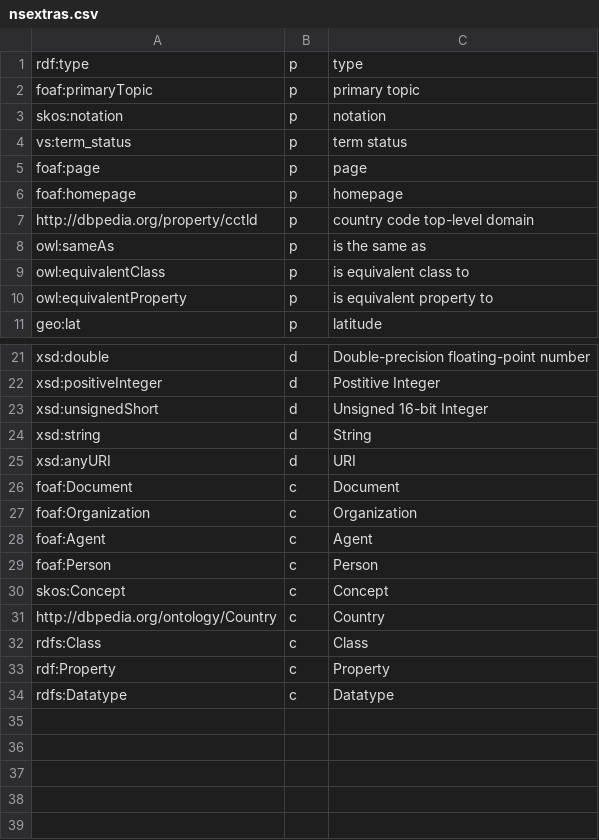
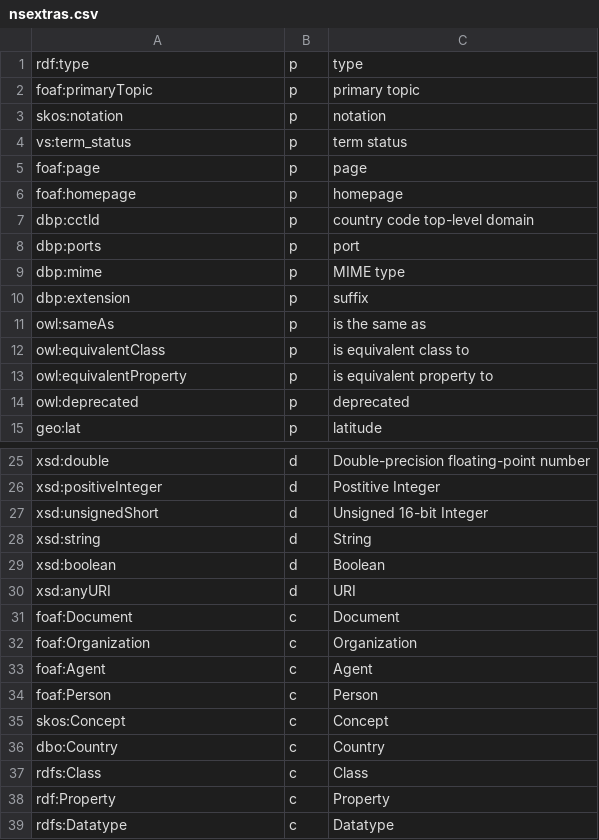
Before and after one commit to cgutteridge/uri4uri, a CSV file: htdocs/data/nsextras.csv, drawn as a sheet; only a part is shown, gaps mark what is left out.

```diff
--- a/htdocs/data/nsextras.csv
+++ b/htdocs/data/nsextras.csv
@@ -6,3 +6,6 @@ foaf:page,p,page
 foaf:homepage,p,homepage
-http://dbpedia.org/property/cctld,p,country code top-level domain
+dbp:cctld,p,country code top-level domain
+dbp:ports,p,port
+dbp:mime,p,MIME type
+dbp:extension,p,suffix
 owl:sameAs,p,is the same as
@@ -10,2 +13,3 @@ owl:equivalentClass,p,is equivalent class to
 owl:equivalentProperty,p,is equivalent property to
+owl:deprecated,p,deprecated
 geo:lat,p,latitude
@@ -24,2 +28,3 @@ xsd:unsignedShort,d,Unsigned 16-bit Integer
 xsd:string,d,String
+xsd:boolean,d,Boolean
 xsd:anyURI,d,URI
@@ -30,3 +35,3 @@ foaf:Person,c,Person
 skos:Concept,c,Concept
-http://dbpedia.org/ontology/Country,c,Country
+dbo:Country,c,Country
 rdfs:Class,c,Class
```
Also changed, not shown: htdocs/data/ns.csv, 1 other file.
